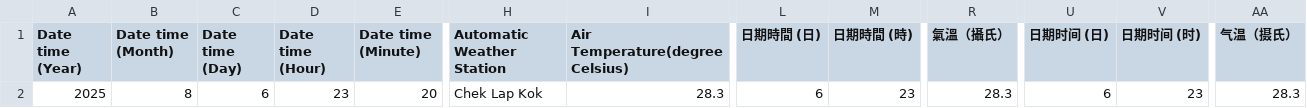
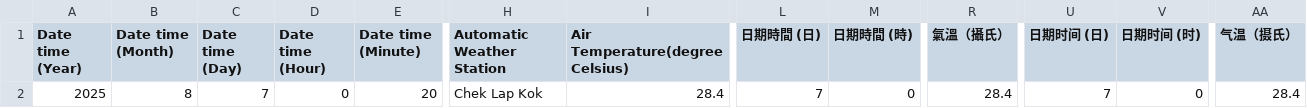
Before and after one commit to cysyiu/WeatherMap, a CSV file: Data/Temperature_data/latest_1min_temperature_csdi_0.csv, drawn as a sheet; only a part is shown, gaps mark what is left out; the diff names each change by its address in the sheet, - before the commit and + after, or states it on an @@ line.

```diff
--- a/Data/Temperature_data/latest_1min_temperature_csdi_0.csv
+++ b/Data/Temperature_data/latest_1min_temperature_csdi_0.csv
-C2 (Date time (Day)): 6
+C2 (Date time (Day)): 7
-D2 (Date time (Hour)): 23
+D2 (Date time (Hour)): 0
-I2 (Air Temperature(degree Celsius)): 28.3
+I2 (Air Temperature(degree Celsius)): 28.4
-L2 (日期時間 (日)): 6
+L2 (日期時間 (日)): 7
-M2 (日期時間 (時)): 23
+M2 (日期時間 (時)): 0
-R2 (氣溫（攝氏）): 28.3
+R2 (氣溫（攝氏）): 28.4
-U2 (日期时间 (日)): 6
+U2 (日期时间 (日)): 7
-V2 (日期时间 (时)): 23
+V2 (日期时间 (时)): 0
-AA2 (气温（摄氏）): 28.3
+AA2 (气温（摄氏）): 28.4
```
Also changed, not shown: Data/Temperature_data/latest_1min_temperature_csdi_1.csv, Data/Temperature_data/latest_1min_temperature_csdi_10.csv, 36 other files.
